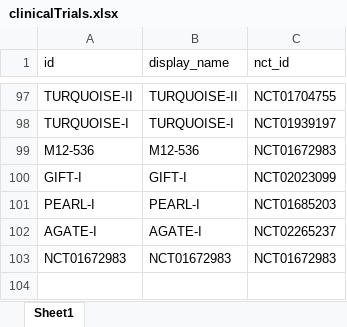
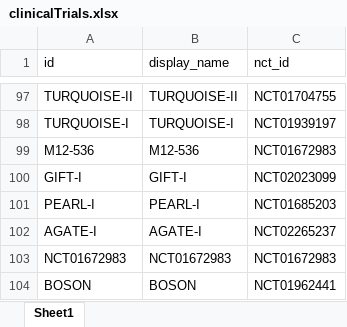
Before and after one commit to giffordlabcvr/PHE-HCV-DRUG-RESISTANCE, an Excel workbook: tabular/contributed/clinicalTrials.xlsx, sheet Sheet1, drawn as a sheet; only a part is shown, gaps mark what is left out; values as stored, in another font and other column widths than the file's, no borders; the diff names each change by its address in the sheet, - before the commit and + after, or states it on an @@ line.

```diff
--- a/tabular/contributed/clinicalTrials.xlsx (sheet Sheet1)
+++ b/tabular/contributed/clinicalTrials.xlsx (sheet Sheet1)
+row 104: BOSON | BOSON | NCT01962441
```
Also changed, not shown: tabular/contributed/publications.xlsx, 7 other files.
